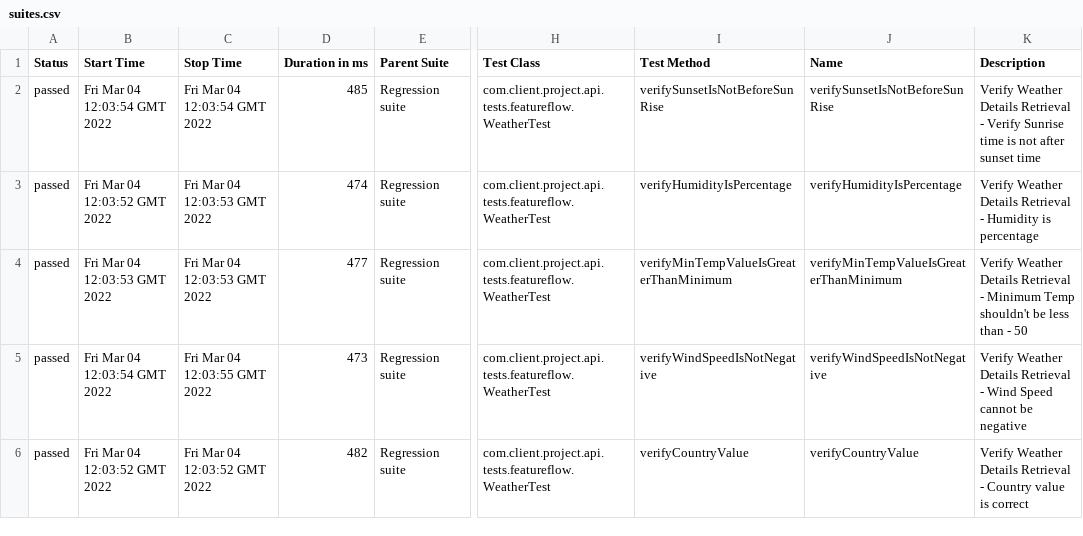
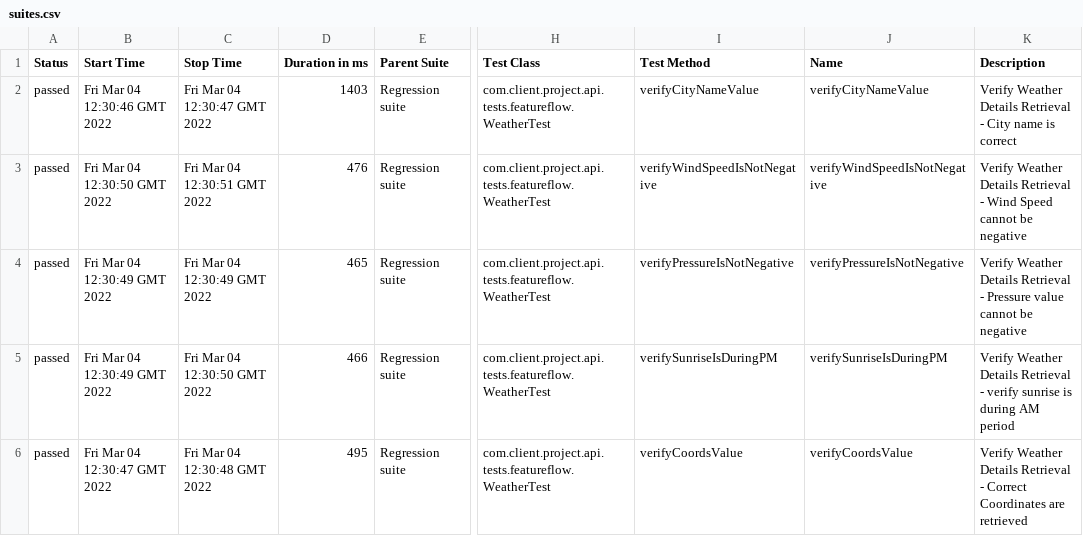
Before and after one commit to shorooqhasan/weatherTestGithub, a CSV file: 1/data/suites.csv, drawn as a sheet; only a part is shown, gaps mark what is left out; the diff covers the shown part only; the diff names each change by its address in the sheet, - before the commit and + after, or states it on an @@ line.

```diff
--- a/1/data/suites.csv
+++ b/1/data/suites.csv
-B2 (Start Time): Fri Mar 04 12:03:54 GMT 2022
+B2 (Start Time): Fri Mar 04 12:30:46 GMT 2022
-C2 (Stop Time): Fri Mar 04 12:03:54 GMT 2022
+C2 (Stop Time): Fri Mar 04 12:30:47 GMT 2022
-D2 (Duration in ms): 485
+D2 (Duration in ms): 1403
-I2 (Test Method): verifySunsetIsNotBeforeSunRise
+I2 (Test Method): verifyCityNameValue
-J2 (Name): verifySunsetIsNotBeforeSunRise
+J2 (Name): verifyCityNameValue
-K2 (Description): …Retrieval - Verify Sunrise time is not after sunset time
+K2 (Description): …Retrieval - City name is correct
-B3 (Start Time): Fri Mar 04 12:03:52 GMT 2022
+B3 (Start Time): Fri Mar 04 12:30:50 GMT 2022
-C3 (Stop Time): Fri Mar 04 12:03:53 GMT 2022
+C3 (Stop Time): Fri Mar 04 12:30:51 GMT 2022
-D3 (Duration in ms): 474
+D3 (Duration in ms): 476
-I3 (Test Method): verifyHumidityIsPercentage
+I3 (Test Method): verifyWindSpeedIsNotNegative
-J3 (Name): verifyHumidityIsPercentage
+J3 (Name): verifyWindSpeedIsNotNegative
-K3 (Description): …Retrieval - Humidity is percentage
+K3 (Description): …Retrieval - Wind Speed cannot be negative
-B4 (Start Time): Fri Mar 04 12:03:53 GMT 2022
+B4 (Start Time): Fri Mar 04 12:30:49 GMT 2022
-C4 (Stop Time): Fri Mar 04 12:03:53 GMT 2022
+C4 (Stop Time): Fri Mar 04 12:30:49 GMT 2022
-D4 (Duration in ms): 477
+D4 (Duration in ms): 465
-I4 (Test Method): verifyMinTempValueIsGreaterThanMinimum
+I4 (Test Method): verifyPressureIsNotNegative
-J4 (Name): verifyMinTempValueIsGreaterThanMinimum
+J4 (Name): verifyPressureIsNotNegative
-K4 (Description): …Retrieval - Minimum Temp shouldn't be less than - 50
+K4 (Description): …Retrieval - Pressure value cannot be negative
-B5 (Start Time): Fri Mar 04 12:03:54 GMT 2022
+B5 (Start Time): Fri Mar 04 12:30:49 GMT 2022
-C5 (Stop Time): Fri Mar 04 12:03:55 GMT 2022
+C5 (Stop Time): Fri Mar 04 12:30:50 GMT 2022
-D5 (Duration in ms): 473
+D5 (Duration in ms): 466
-I5 (Test Method): verifyWindSpeedIsNotNegative
+I5 (Test Method): verifySunriseIsDuringPM
-J5 (Name): verifyWindSpeedIsNotNegative
+J5 (Name): verifySunriseIsDuringPM
-K5 (Description): …Retrieval - Wind Speed cannot be negative
+K5 (Description): …Retrieval - verify sunrise is during AM period
-B6 (Start Time): Fri Mar 04 12:03:52 GMT 2022
+B6 (Start Time): Fri Mar 04 12:30:47 GMT 2022
-C6 (Stop Time): Fri Mar 04 12:03:52 GMT 2022
+C6 (Stop Time): Fri Mar 04 12:30:48 GMT 2022
-D6 (Duration in ms): 482
+D6 (Duration in ms): 495
-I6 (Test Method): verifyCountryValue
+I6 (Test Method): verifyCoordsValue
-J6 (Name): verifyCountryValue
+J6 (Name): verifyCoordsValue
-K6 (Description): …Retrieval - Country value is correct
+K6 (Description): …Retrieval - Correct Coordinates are retrieved
```
Also changed, not shown: 60 edited cells elsewhere in this file, 57 other files.
